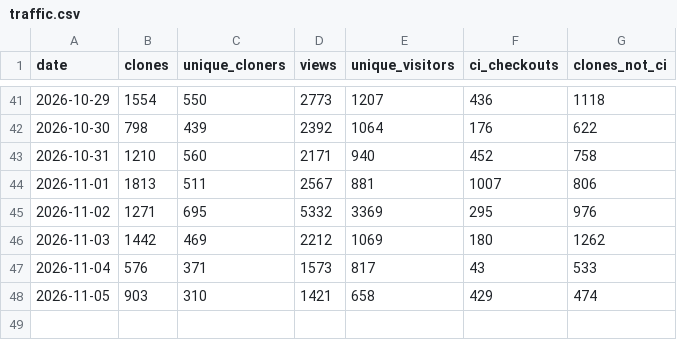
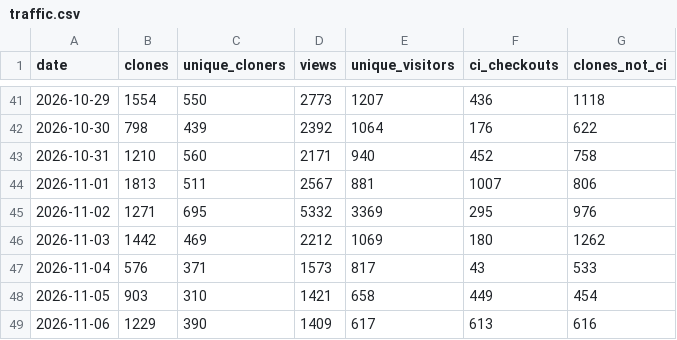
Before and after one commit to rorygallagher2024/glasshouse, a CSV file: traffic.csv, drawn as a sheet; only a part is shown, gaps mark what is left out.

```diff
--- a/traffic.csv
+++ b/traffic.csv
@@ -47,2 +47,3 @@ date,clones,unique_cloners,views,unique_visitors,ci_checkouts,clones_not_ci
 2026-11-04,576,371,1573,817,43,533
-2026-11-05,903,310,1421,658,429,474
+2026-11-05,903,310,1421,658,449,454
+2026-11-06,1229,390,1409,617,613,616
```
